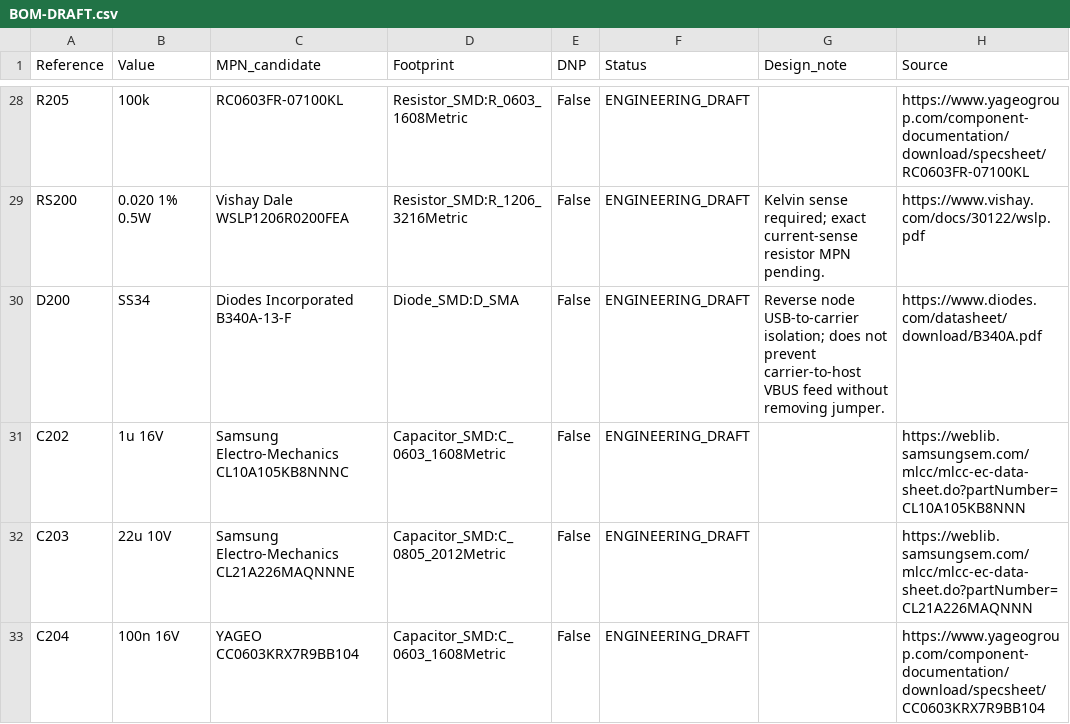
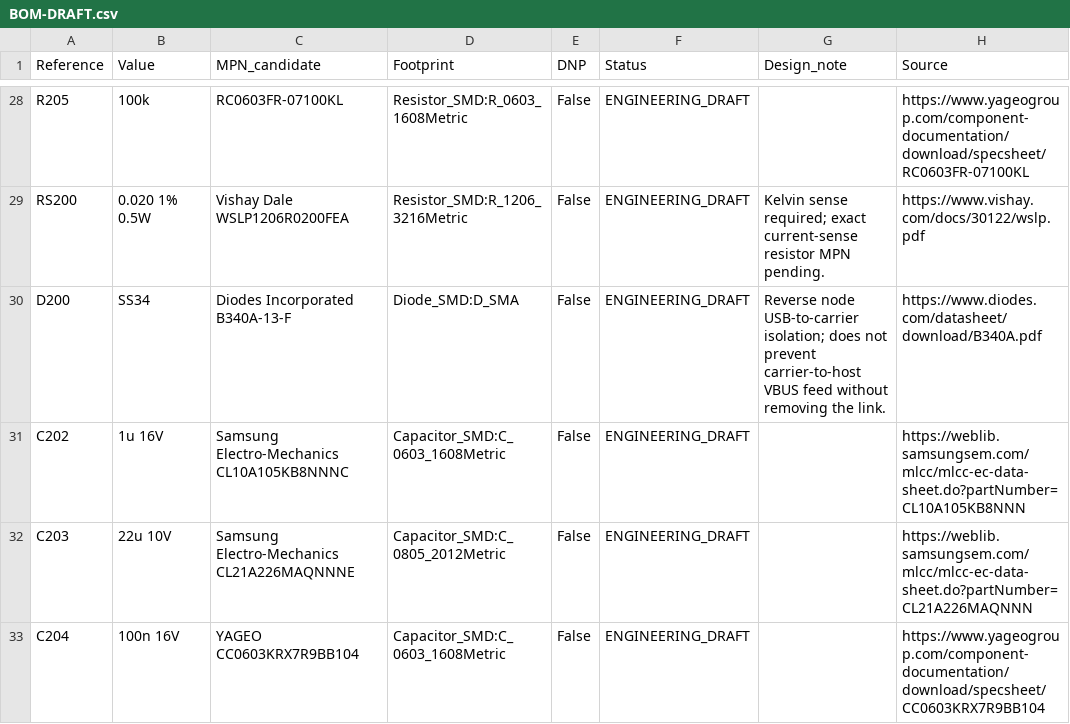
Before and after one commit to b5463/kino-d4, a CSV file: hardware/pcb/kino-d4-carrier-a0/outputs/BOM-DRAFT.csv, drawn as a sheet; only a part is shown, gaps mark what is left out; the diff covers the shown part only.

```diff
--- a/hardware/pcb/kino-d4-carrier-a0/outputs/BOM-DRAFT.csv
+++ b/hardware/pcb/kino-d4-carrier-a0/outputs/BOM-DRAFT.csv
@@ -29,3 +29,3 @@ R205,100k,RC0603FR-07100KL,Resistor_SMD:R_0603_1608Metric,False,ENGINEERING_DRAF
 RS200,0.020 1% 0.5W,Vishay Dale WSLP1206R0200FEA,Resistor_SMD:R_1206_3216Metric,False,ENGINEERING_DRAFT,Kelvin sense required; exact current-sense resistor MPN pending.,https://www.vishay.com/docs/30122/wslp.pdf
-D200,SS34,Diodes Incorporated B340A-13-F,Diode_SMD:D_SMA,False,ENGINEERING_DRAFT,Reverse node USB-to-carrier isolation; does not prevent carrier-to-host VBUS feed without removing jumper.,https://www.diodes.com/datasheet/download/B340A.pdf
+D200,SS34,Diodes Incorporated B340A-13-F,Diode_SMD:D_SMA,False,ENGINEERING_DRAFT,Reverse node USB-to-carrier isolation; does not prevent carrier-to-host VBUS feed without removing the link.,https://www.diodes.com/datasheet/download/B340A.pdf
 C202,1u 16V,Samsung Electro-Mechanics CL10A105KB8NNNC,Capacitor_SMD:C_0603_1608Metric,False,ENGINEERING_DRAFT,,https://weblib.samsungsem.com/mlcc/mlcc-ec-data-sheet.do?partNumber=CL10A105KB8NNN
```
Also changed, not shown: 32 edited cells elsewhere in this file, hardware/pcb/kino-d4-carrier-a0/outputs/PIN_NET_MATRIX.csv, 31 other files.
